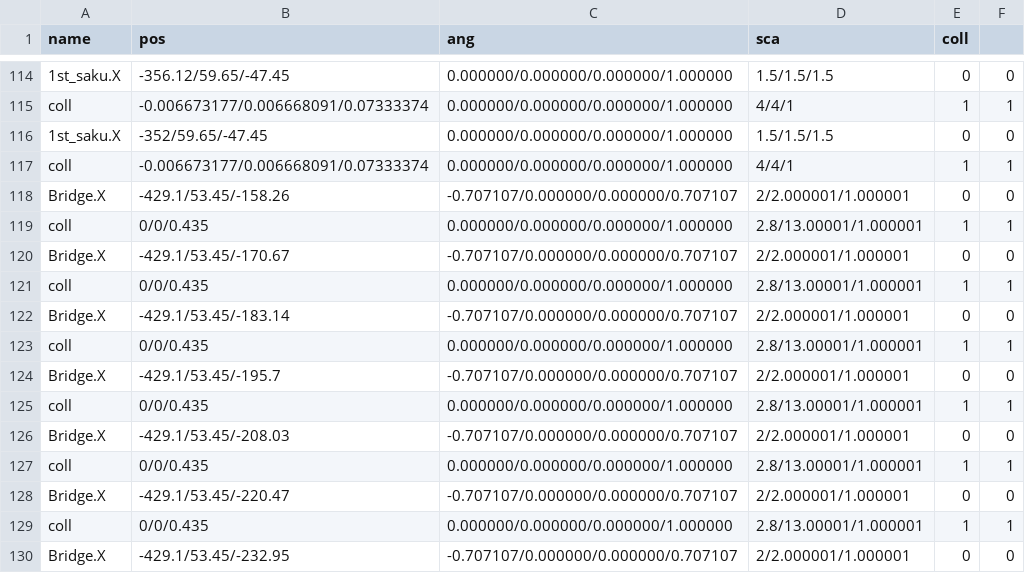
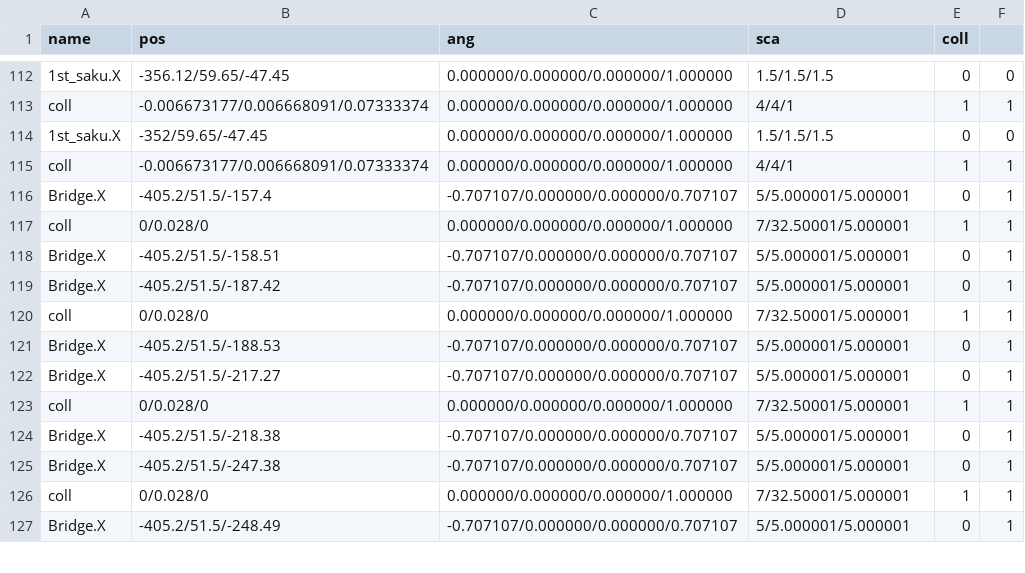
Before and after one commit to kbc15gc/game, a CSV file: game/Decide/Decide/Asset/Data/GroupData/Group0DObj.csv, drawn as a sheet; only a part is shown, gaps mark what is left out; the diff covers the shown part only.

```diff
--- a/game/Decide/Decide/Asset/Data/GroupData/Group0DObj.csv
+++ b/game/Decide/Decide/Asset/Data/GroupData/Group0DObj.csv
@@ -117,14 +115,13 @@ coll,-0.006673177/0.006668091/0.07333374,0.000000/0.000000/0.000000/1.000000,4/4
 coll,-0.006673177/0.006668091/0.07333374,0.000000/0.000000/0.000000/1.000000,4/4/1,1,1
-Bridge.X,-429.1/53.45/-158.26,-0.707107/0.000000/0.000000/0.707107,2/2.000001/1.000001,0,0
-coll,0/0/0.435,0.000000/0.000000/0.000000/1.000000,2.8/13.00001/1.000001,1,1
-Bridge.X,-429.1/53.45/-170.67,-0.707107/0.000000/0.000000/0.707107,2/2.000001/1.000001,0,0
-coll,0/0/0.435,0.000000/0.000000/0.000000/1.000000,2.8/13.00001/1.000001,1,1
-Bridge.X,-429.1/53.45/-183.14,-0.707107/0.000000/0.000000/0.707107,2/2.000001/1.000001,0,0
-coll,0/0/0.435,0.000000/0.000000/0.000000/1.000000,2.8/13.00001/1.000001,1,1
-Bridge.X,-429.1/53.45/-195.7,-0.707107/0.000000/0.000000/0.707107,2/2.000001/1.000001,0,0
-coll,0/0/0.435,0.000000/0.000000/0.000000/1.000000,2.8/13.00001/1.000001,1,1
-Bridge.X,-429.1/53.45/-208.03,-0.707107/0.000000/0.000000/0.707107,2/2.000001/1.000001,0,0
-coll,0/0/0.435,0.000000/0.000000/0.000000/1.000000,2.8/13.00001/1.000001,1,1
-Bridge.X,-429.1/53.45/-220.47,-0.707107/0.000000/0.000000/0.707107,2/2.000001/1.000001,0,0
-coll,0/0/0.435,0.000000/0.000000/0.000000/1.000000,2.8/13.00001/1.000001,1,1
-Bridge.X,-429.1/53.45/-232.95,-0.707107/0.000000/0.000000/0.707107,2/2.000001/1.000001,0,0
+Bridge.X,-405.2/51.5/-157.4,-0.707107/0.000000/0.000000/0.707107,5/5.000001/5.000001,0,1
+coll,0/0.028/0,0.000000/0.000000/0.000000/1.000000,7/32.50001/5.000001,1,1
+Bridge.X,-405.2/51.5/-158.51,-0.707107/0.000000/0.000000/0.707107,5/5.000001/5.000001,0,1
+Bridge.X,-405.2/51.5/-187.42,-0.707107/0.000000/0.000000/0.707107,5/5.000001/5.000001,0,1
+coll,0/0.028/0,0.000000/0.000000/0.000000/1.000000,7/32.50001/5.000001,1,1
+Bridge.X,-405.2/51.5/-188.53,-0.707107/0.000000/0.000000/0.707107,5/5.000001/5.000001,0,1
+Bridge.X,-405.2/51.5/-217.27,-0.707107/0.000000/0.000000/0.707107,5/5.000001/5.000001,0,1
+coll,0/0.028/0,0.000000/0.000000/0.000000/1.000000,7/32.50001/5.000001,1,1
+Bridge.X,-405.2/51.5/-218.38,-0.707107/0.000000/0.000000/0.707107,5/5.000001/5.000001,0,1
+Bridge.X,-405.2/51.5/-247.38,-0.707107/0.000000/0.000000/0.707107,5/5.000001/5.000001,0,1
+coll,0/0.028/0,0.000000/0.000000/0.000000/1.000000,7/32.50001/5.000001,1,1
+Bridge.X,-405.2/51.5/-248.49,-0.707107/0.000000/0.000000/0.707107,5/5.000001/5.000001,0,1
```
Also changed, not shown: 1 added row, 10 removed rows and 76 edited cells elsewhere in this file, game/Decide/Decide/Asset/Data/EnemyData/CommonGroupEnemy.csv, game/Decide/Decide/Asset/Data/GroupData/Group0BObj.csv, 19 other files.
